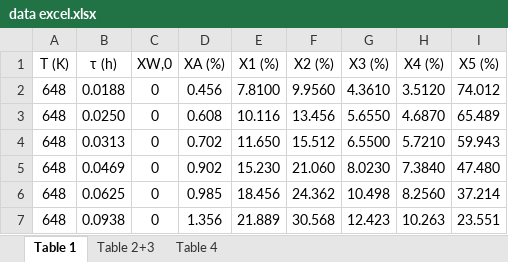
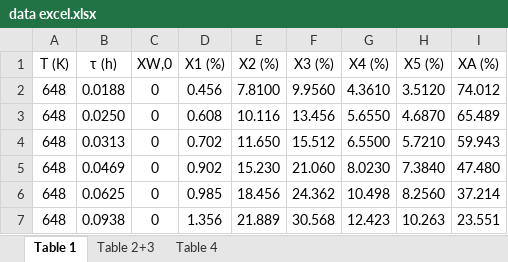
Before and after one commit to LauraBelloR/Project-AI-in-chemical-engineering, an Excel workbook: data excel.xlsx, sheet Table 1, drawn as a sheet; only a part is shown; values as stored, in another font and other column widths than the file's, no borders; the diff names each change by its address in the sheet, - before the commit and + after, or states it on an @@ line.

Commit message:
Add files via upload

```diff
--- a/data excel.xlsx (sheet Table 1)
+++ b/data excel.xlsx (sheet Table 1)
-D1: XA (%)
+D1: X1 (%)
-E1: X1 (%)
+E1: X2 (%)
-F1: X2 (%)
+F1: X3 (%)
-G1: X3 (%)
+G1: X4 (%)
-H1: X4 (%)
+H1: X5 (%)
-I1: X5 (%)
+I1: XA (%)
```
